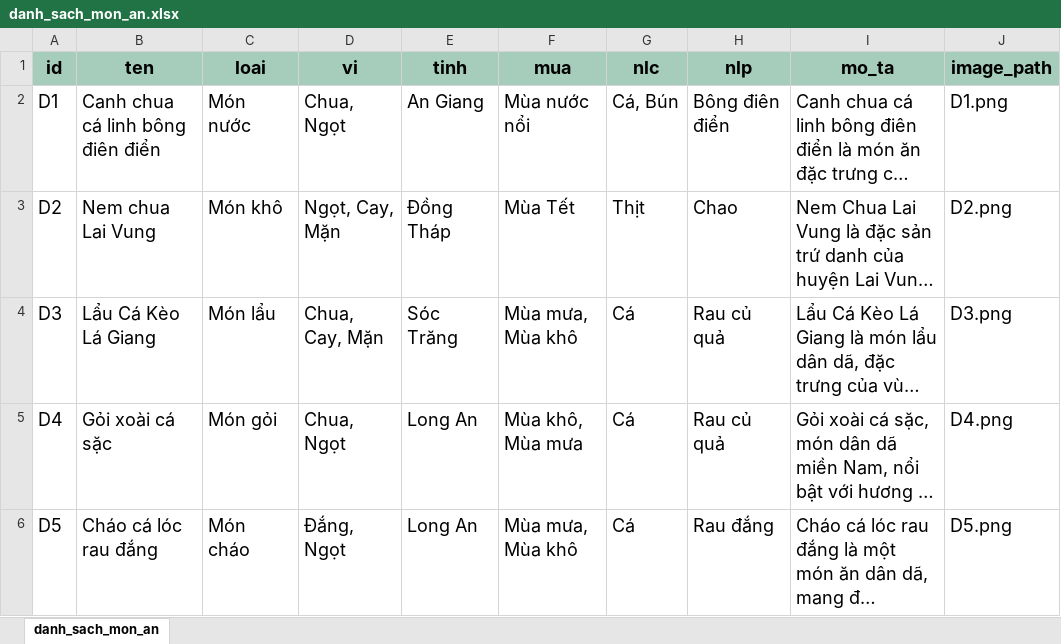
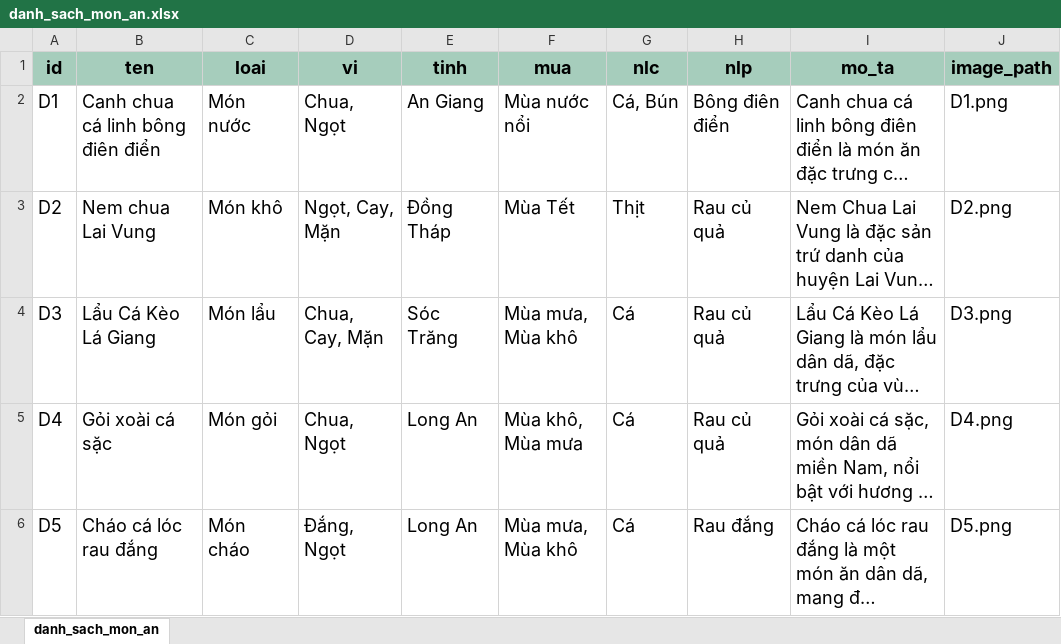
Before and after one commit to Le-Nguyet/BTL-TRI-TUE-NHAN-TAO, an Excel workbook: data/danh_sach_mon_an.xlsx, sheet danh_sach_mon_an, drawn as a sheet; only a part is shown; long unchanged cells end in …; values as stored, in another font and other column widths than the file's, no borders; conditional formats and table styles not drawn; the diff names each change by its address in the sheet, - before the commit and + after, or states it on an @@ line.

```diff
--- a/data/danh_sach_mon_an.xlsx (sheet danh_sach_mon_an)
+++ b/data/danh_sach_mon_an.xlsx (sheet danh_sach_mon_an)
-H3 (nlp): Chao
+H3 (nlp): Rau củ quả
```
Also changed, not shown: 2 other files.
